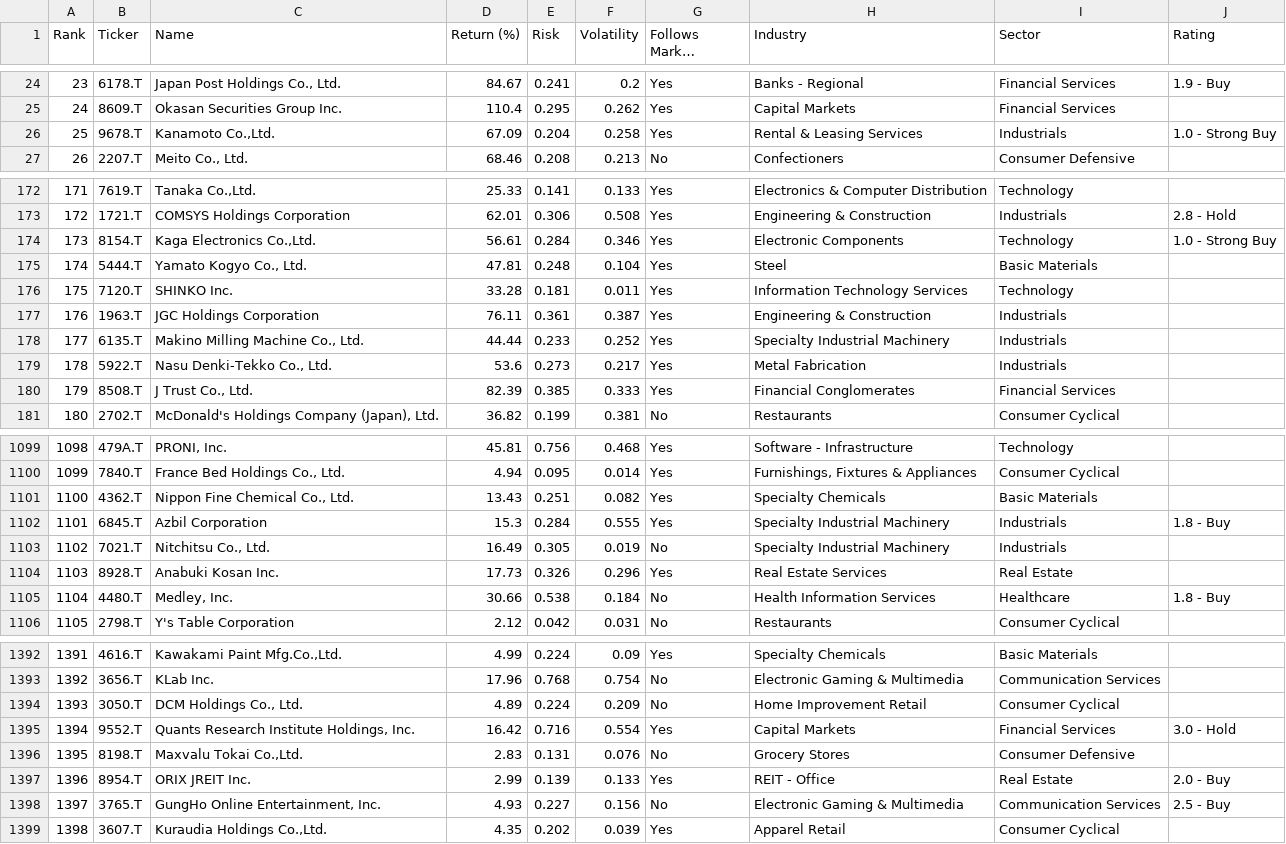
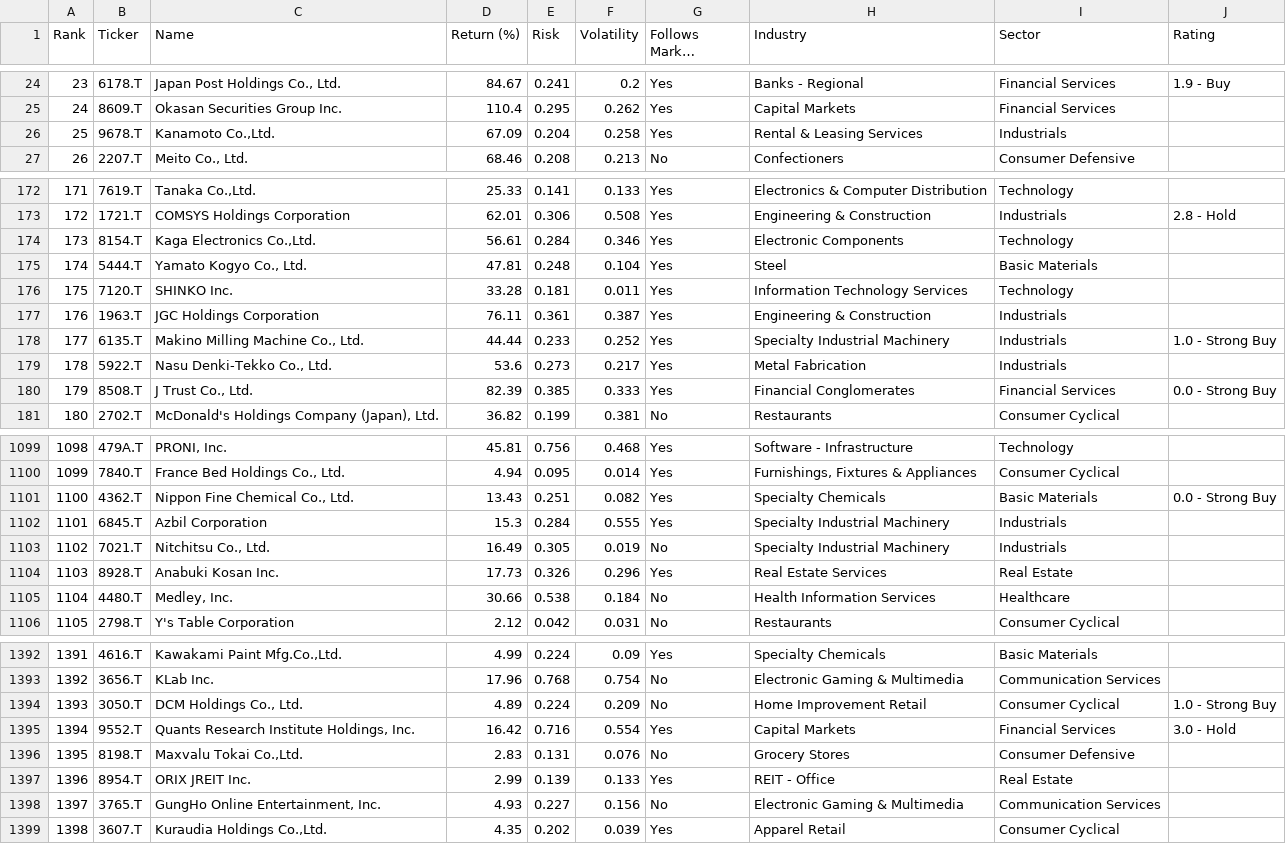
Before and after one commit to rb1407/investelity, a CSV file: database/1y/8_2026/jp.csv, drawn as a sheet; only a part is shown, gaps mark what is left out; long unchanged cells end in …; the diff covers the shown part only; the diff names each change by its address in the sheet, - before the commit and + after, or states it on an @@ line.

```diff
--- a/database/1y/8_2026/jp.csv
+++ b/database/1y/8_2026/jp.csv
-J26 (Rating): 1.0 - Strong Buy
+J26 (Rating): (empty)
-J174 (Rating): 1.0 - Strong Buy
+J174 (Rating): (empty)
-J178 (Rating): (empty)
+J178 (Rating): 1.0 - Strong Buy
-J180 (Rating): (empty)
+J180 (Rating): 0.0 - Strong Buy
-J1101 (Rating): (empty)
+J1101 (Rating): 0.0 - Strong Buy
-J1102 (Rating): 1.8 - Buy
+J1102 (Rating): (empty)
-J1105 (Rating): 1.8 - Buy
+J1105 (Rating): (empty)
-J1394 (Rating): (empty)
+J1394 (Rating): 1.0 - Strong Buy
-J1397 (Rating): 2.0 - Buy
+J1397 (Rating): (empty)
-J1398 (Rating): 2.5 - Buy
+J1398 (Rating): (empty)
```
Also changed, not shown: 101 edited cells elsewhere in this file, database/1y/8_2026/au.csv, database/1y/8_2026/kw.csv, 7 other files.
